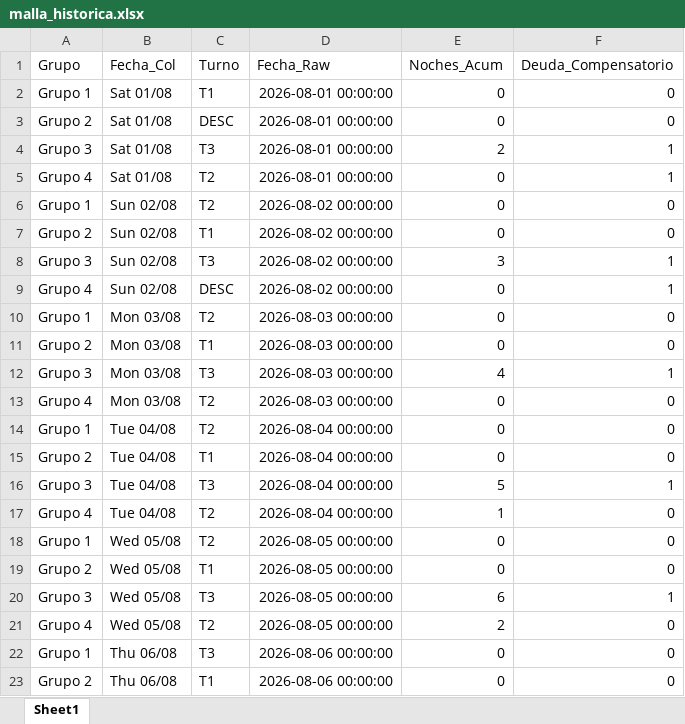
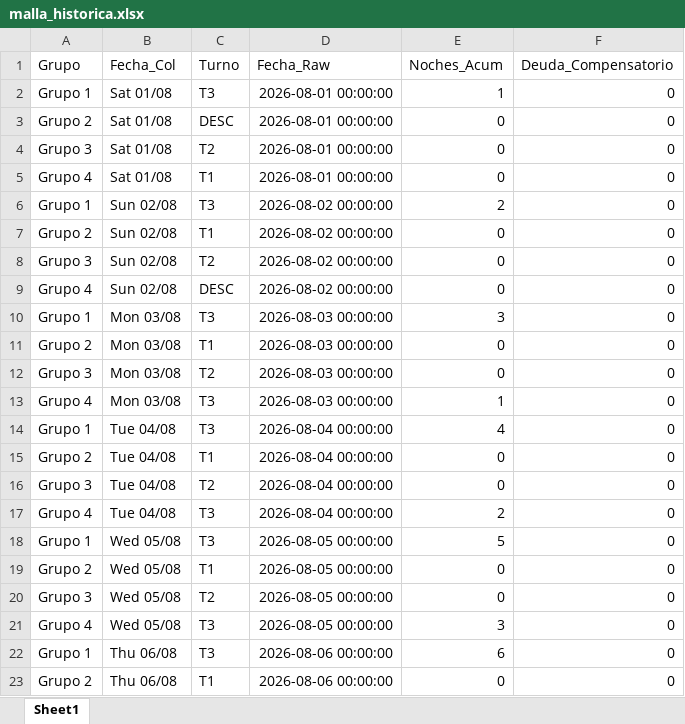
Before and after one commit to RichGuep/MovilGo, an Excel workbook: malla_historica.xlsx, sheet Sheet1, drawn as a sheet; only a part is shown; values as stored, in another font and other column widths than the file's, no borders; the diff covers the shown part only; the diff names each change by its address in the sheet, - before the commit and + after, or states it on an @@ line.

Commit message:
Generación Base

```diff
--- a/malla_historica.xlsx (sheet Sheet1)
+++ b/malla_historica.xlsx (sheet Sheet1)
-C2 (Turno): T1
+C2 (Turno): T3
-E2 (Noches_Acum): 0
+E2 (Noches_Acum): 1
-C4 (Turno): T3
+C4 (Turno): T2
-E4 (Noches_Acum): 2
+E4 (Noches_Acum): 0
-F4:F5 (Deuda_Compensatorio): 1
+F4:F5 (Deuda_Compensatorio): 0
-C5 (Turno): T2
+C5 (Turno): T1
-C6 (Turno): T2
+C6 (Turno): T3
-E6 (Noches_Acum): 0
+E6 (Noches_Acum): 2
-C8 (Turno): T3
+C8 (Turno): T2
-E8 (Noches_Acum): 3
+E8 (Noches_Acum): 0
-F8:F9 (Deuda_Compensatorio): 1
+F8:F9 (Deuda_Compensatorio): 0
-C10 (Turno): T2
+C10 (Turno): T3
-E10 (Noches_Acum): 0
+E10 (Noches_Acum): 3
-C12 (Turno): T3
+C12 (Turno): T2
-E12 (Noches_Acum): 4
+E12 (Noches_Acum): 0
-F12 (Deuda_Compensatorio): 1
+F12 (Deuda_Compensatorio): 0
-C13:C14 (Turno): T2
+C13:C14 (Turno): T3
-E13 (Noches_Acum): 0
+E13 (Noches_Acum): 1
-E14 (Noches_Acum): 0
+E14 (Noches_Acum): 4
-C16 (Turno): T3
+C16 (Turno): T2
-E16 (Noches_Acum): 5
+E16 (Noches_Acum): 0
-F16 (Deuda_Compensatorio): 1
+F16 (Deuda_Compensatorio): 0
-C17:C18 (Turno): T2
+C17:C18 (Turno): T3
-E17 (Noches_Acum): 1
+E17 (Noches_Acum): 2
-E18 (Noches_Acum): 0
+E18 (Noches_Acum): 5
-C20 (Turno): T3
+C20 (Turno): T2
-E20 (Noches_Acum): 6
+E20 (Noches_Acum): 0
-F20 (Deuda_Compensatorio): 1
+F20 (Deuda_Compensatorio): 0
-C21 (Turno): T2
+C21 (Turno): T3
-E21 (Noches_Acum): 2
+E21 (Noches_Acum): 3
-E22 (Noches_Acum): 0
+E22 (Noches_Acum): 6
```
Also changed, not shown: 77 edited cells elsewhere in this sheet.
